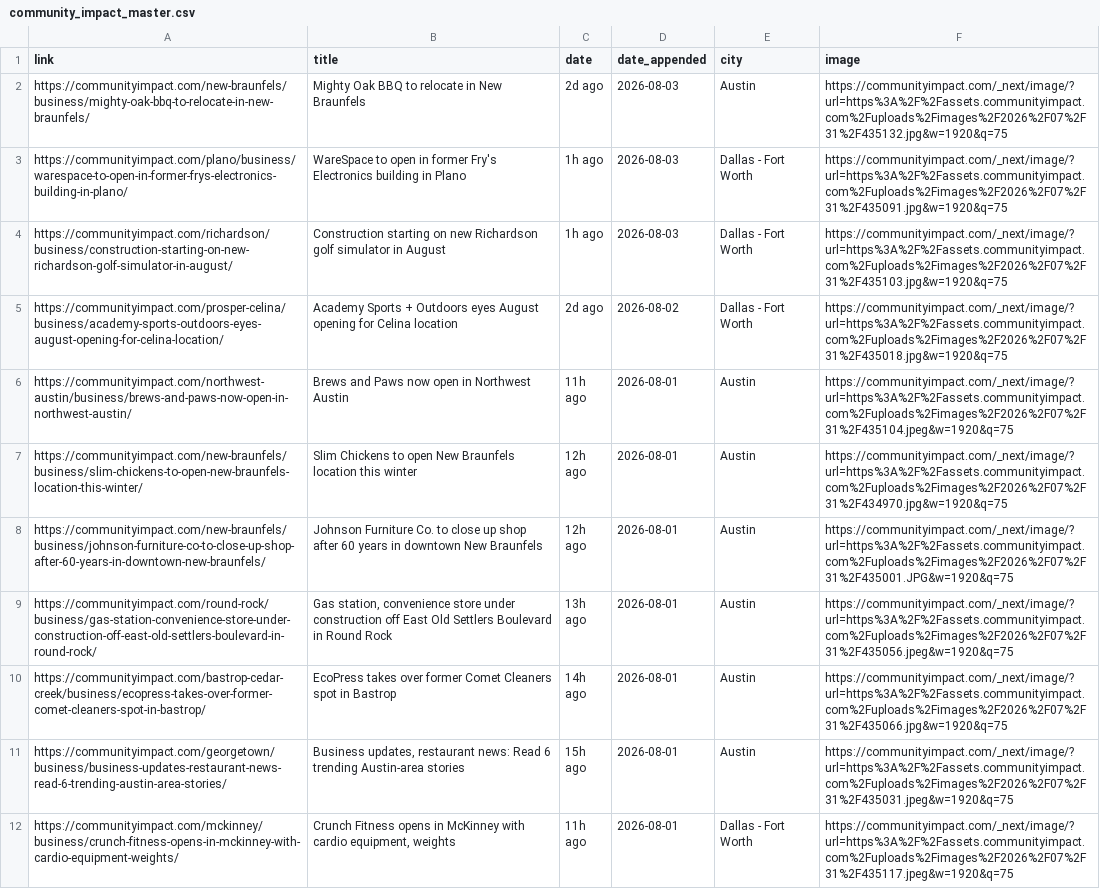
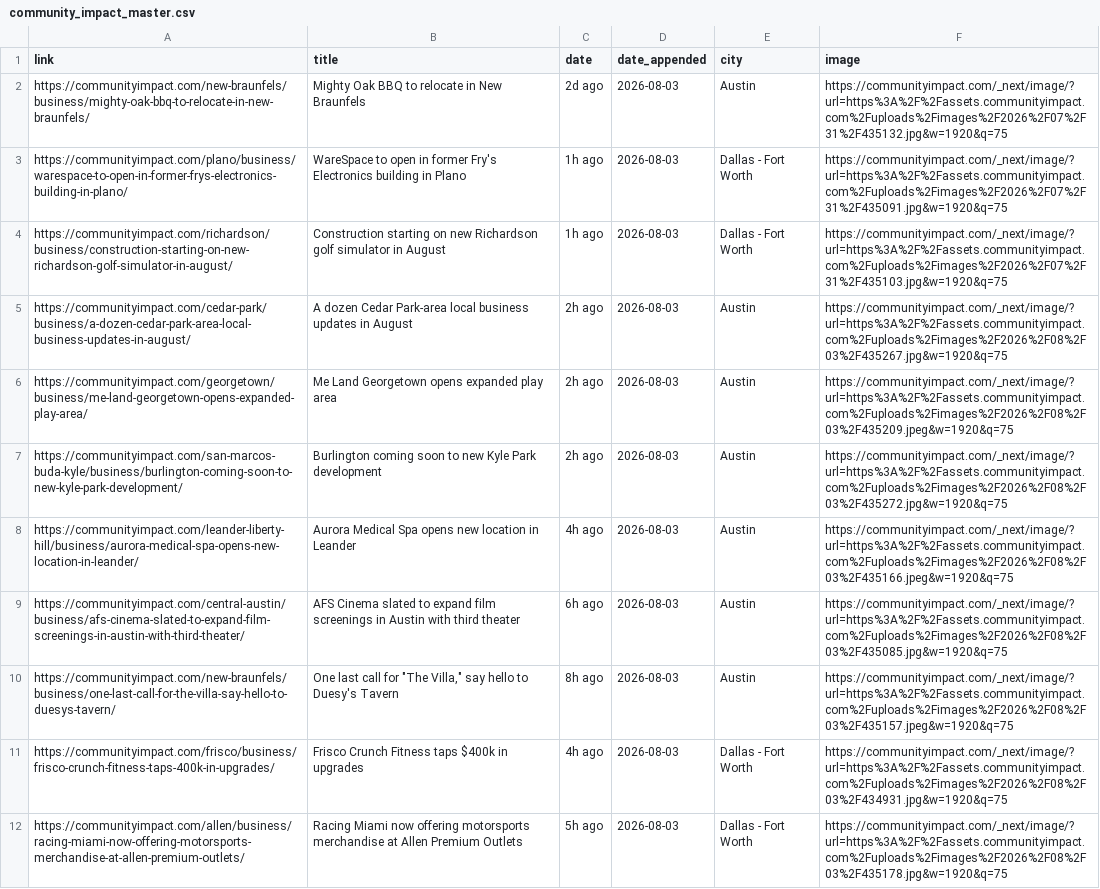
Before and after one commit to suryakantrajput-CP/retail-news-scraper, a CSV file: master_file/community_impact_master.csv, drawn as a sheet; only a part is shown; the shorter side is filled out with more unchanged rows; the diff covers the shown part only; the diff names each change by its address in the sheet, - before the commit and + after, or states it on an @@ line.

```diff
--- a/master_file/community_impact_master.csv
+++ b/master_file/community_impact_master.csv
+row 5: https://communityimpact.com/cedar-park/business/a-dozen-cedar-park-area-local-business-updates-in-august/ | A dozen Cedar Park-area local business updates in August | 2h ago | 2026-08-03 | Austin | https://communityimpact.com/_next/image/?url=https%3A%2F%2Fassets.communityimpact.com%2Fuploads%2Fimages%2F2026%2F08%2F03%2F435267.jpg&w=1920&q=75
+row 6: https://communityimpact.com/georgetown/business/me-land-georgetown-opens-expanded-play-area/ | Me Land Georgetown opens expanded play area | 2h ago | 2026-08-03 | Austin | https://communityimpact.com/_next/image/?url=https%3A%2F%2Fassets.communityimpact.com%2Fuploads%2Fimages%2F2026%2F08%2F03%2F435209.jpeg&w=1920&q=75
+row 7: https://communityimpact.com/san-marcos-buda-kyle/business/burlington-coming-soon-to-new-kyle-park-development/ | Burlington coming soon to new Kyle Park development | 2h ago | 2026-08-03 | Austin | https://communityimpact.com/_next/image/?url=https%3A%2F%2Fassets.communityimpact.com%2Fuploads%2Fimages%2F2026%2F08%2F03%2F435272.jpg&w=1920&q=75
+row 8: https://communityimpact.com/leander-liberty-hill/business/aurora-medical-spa-opens-new-location-in-leander/ | Aurora Medical Spa opens new location in Leander | 4h ago | 2026-08-03 | Austin | https://communityimpact.com/_next/image/?url=https%3A%2F%2Fassets.communityimpact.com%2Fuploads%2Fimages%2F2026%2F08%2F03%2F435166.jpeg&w=1920&q=75
+row 9: https://communityimpact.com/central-austin/business/afs-cinema-slated-to-expand-film-screenings-in-austin-with-third-theater/ | AFS Cinema slated to expand film screenings in Austin with third theater | 6h ago | 2026-08-03 | Austin | https://communityimpact.com/_next/image/?url=https%3A%2F%2Fassets.communityimpact.com%2Fuploads%2Fimages%2F2026%2F08%2F03%2F435085.jpg&w=1920&q=75
+row 10: https://communityimpact.com/new-braunfels/business/one-last-call-for-the-villa-say-hello-to-duesys-tavern/ | One last call for "The Villa," say hello to Duesy's Tavern | 8h ago | 2026-08-03 | Austin | https://communityimpact.com/_next/image/?url=https%3A%2F%2Fassets.communityimpact.com%2Fuploads%2Fimages%2F2026%2F08%2F03%2F435157.jpeg&w=1920&q=75
+row 11: https://communityimpact.com/frisco/business/frisco-crunch-fitness-taps-400k-in-upgrades/ | Frisco Crunch Fitness taps $400k in upgrades | 4h ago | 2026-08-03 | Dallas - Fort Worth | https://communityimpact.com/_next/image/?url=https%3A%2F%2Fassets.communityimpact.com%2Fuploads%2Fimages%2F2026%2F08%2F03%2F434931.jpg&w=1920&q=75
+row 12: https://communityimpact.com/allen/business/racing-miami-now-offering-motorsports-merchandise-at-allen-premium-outlets/ | Racing Miami now offering motorsports merchandise at Allen Premium Outlets | 5h ago | 2026-08-03 | Dallas - Fort Worth | https://communityimpact.com/_next/image/?url=https%3A%2F%2Fassets.communityimpact.com%2Fuploads%2Fimages%2F2026%2F08%2F03%2F435178.jpg&w=1920&q=75
```
Also changed, not shown: 7 added rows elsewhere in this file, data/community_impact/community_impact_2026-08-03.csv.
